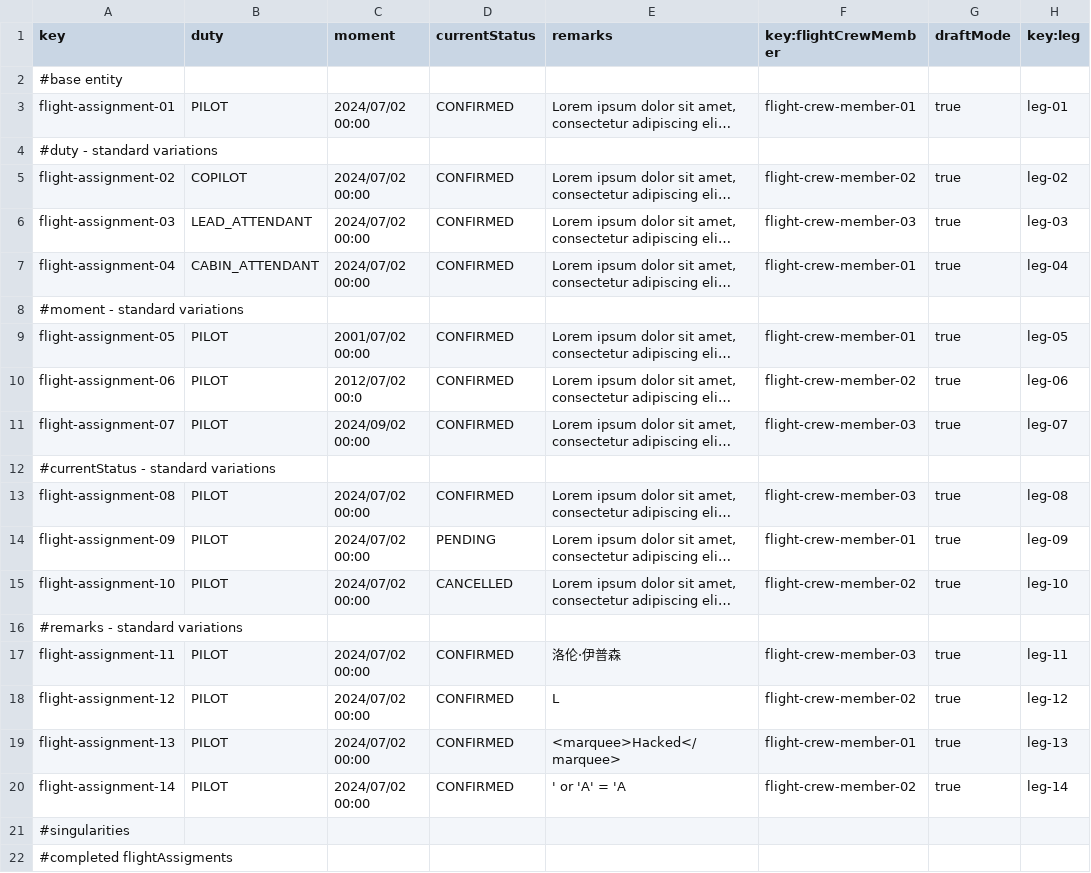
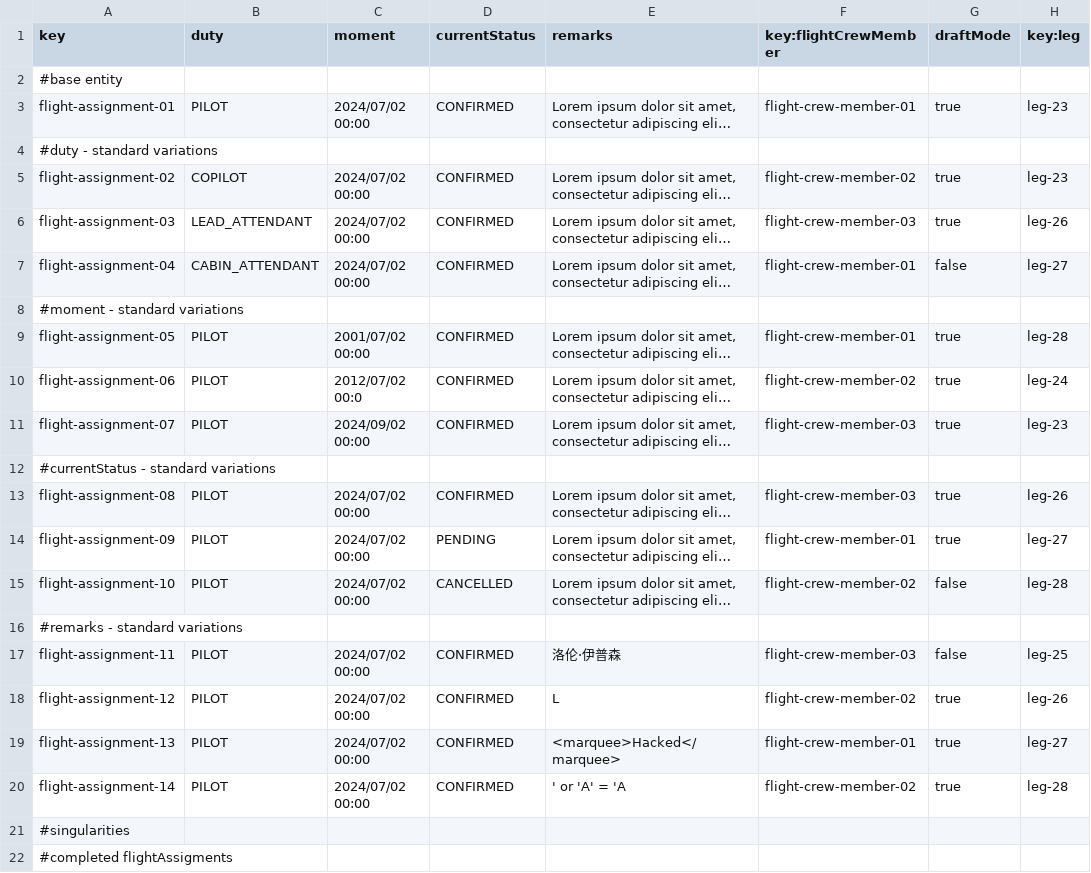
Before and after one commit to marrivbec/gii-is-DP2-C1.033, a CSV file: src/main/resources/WEB-INF/data/sample/flightAssignment.csv, drawn as a sheet; only a part is shown; long unchanged cells end in …; the diff names each change by its address in the sheet, - before the commit and + after, or states it on an @@ line.

```diff
--- a/src/main/resources/WEB-INF/data/sample/flightAssignment.csv
+++ b/src/main/resources/WEB-INF/data/sample/flightAssignment.csv
-H3 (key:leg): leg-01
+H3 (key:leg): leg-23
-H5 (key:leg): leg-02
+H5 (key:leg): leg-23
-H6 (key:leg): leg-03
+H6 (key:leg): leg-26
-G7 (draftMode): true
+G7 (draftMode): false
-H7 (key:leg): leg-04
+H7 (key:leg): leg-27
-H9 (key:leg): leg-05
+H9 (key:leg): leg-28
-H10 (key:leg): leg-06
+H10 (key:leg): leg-24
-H11 (key:leg): leg-07
+H11 (key:leg): leg-23
-H13 (key:leg): leg-08
+H13 (key:leg): leg-26
-H14 (key:leg): leg-09
+H14 (key:leg): leg-27
-G15 (draftMode): true
+G15 (draftMode): false
-H15 (key:leg): leg-10
+H15 (key:leg): leg-28
-G17 (draftMode): true
+G17 (draftMode): false
-H17 (key:leg): leg-11
+H17 (key:leg): leg-25
-H18 (key:leg): leg-12
+H18 (key:leg): leg-26
-H19 (key:leg): leg-13
+H19 (key:leg): leg-27
-H20 (key:leg): leg-14
+H20 (key:leg): leg-28
```
Also changed, not shown: src/main/resources/WEB-INF/data/sample/leg.csv, 29 other files.
